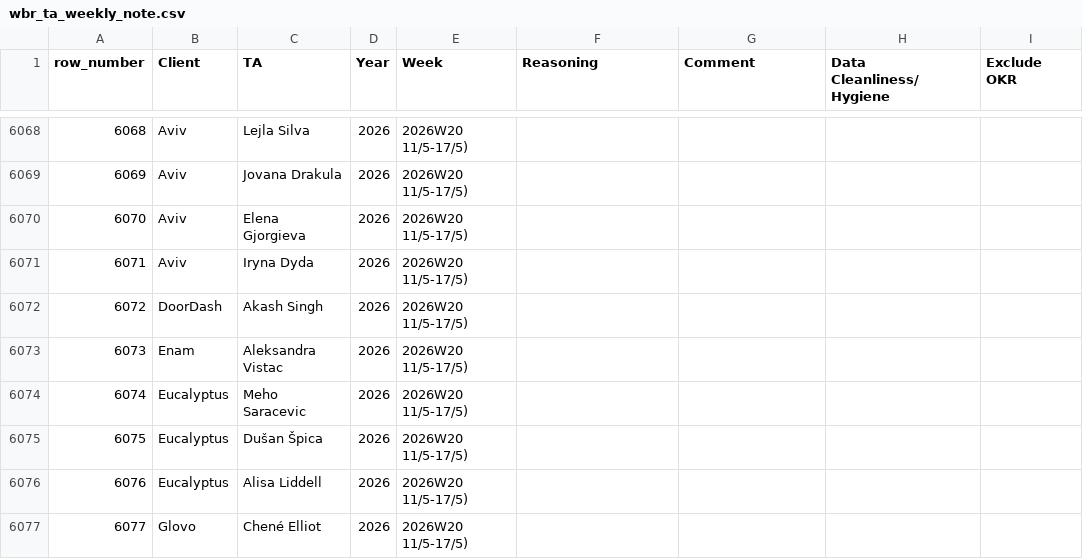
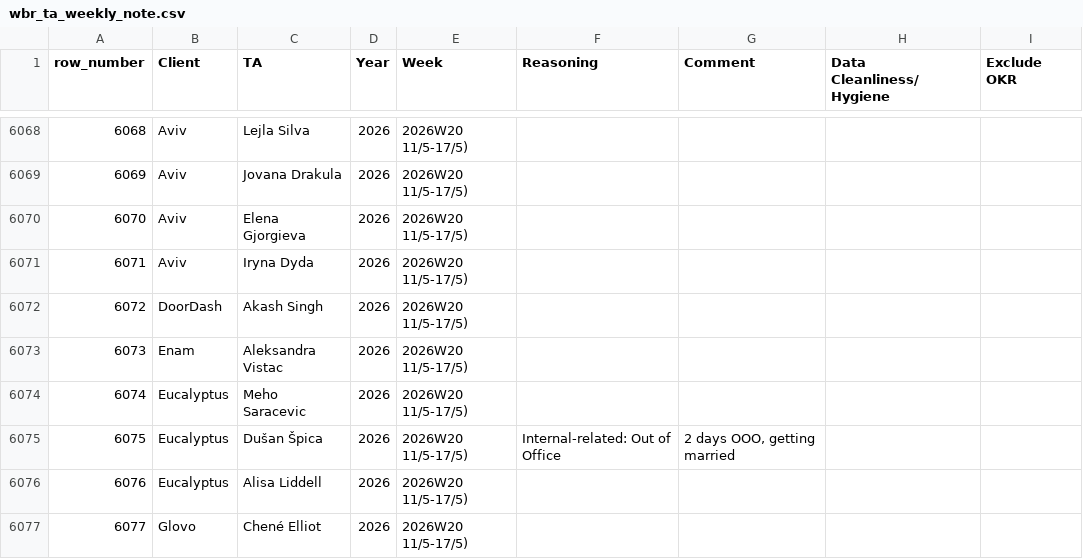
Before and after one commit to bark8922/tribe-recruiting, a CSV file: wbr_static/wbr_ta_weekly_note.csv, drawn as a sheet; only a part is shown, gaps mark what is left out; the diff names each change by its address in the sheet, - before the commit and + after, or states it on an @@ line.

Commit message:
chore: sync TA Weekly Note 2026-05-13

```diff
--- a/wbr_static/wbr_ta_weekly_note.csv
+++ b/wbr_static/wbr_ta_weekly_note.csv
-F6075 (Reasoning): (empty)
+F6075 (Reasoning): Internal-related: Out of Office
-G6075 (Comment): (empty)
+G6075 (Comment): 2 days OOO, getting married
```
